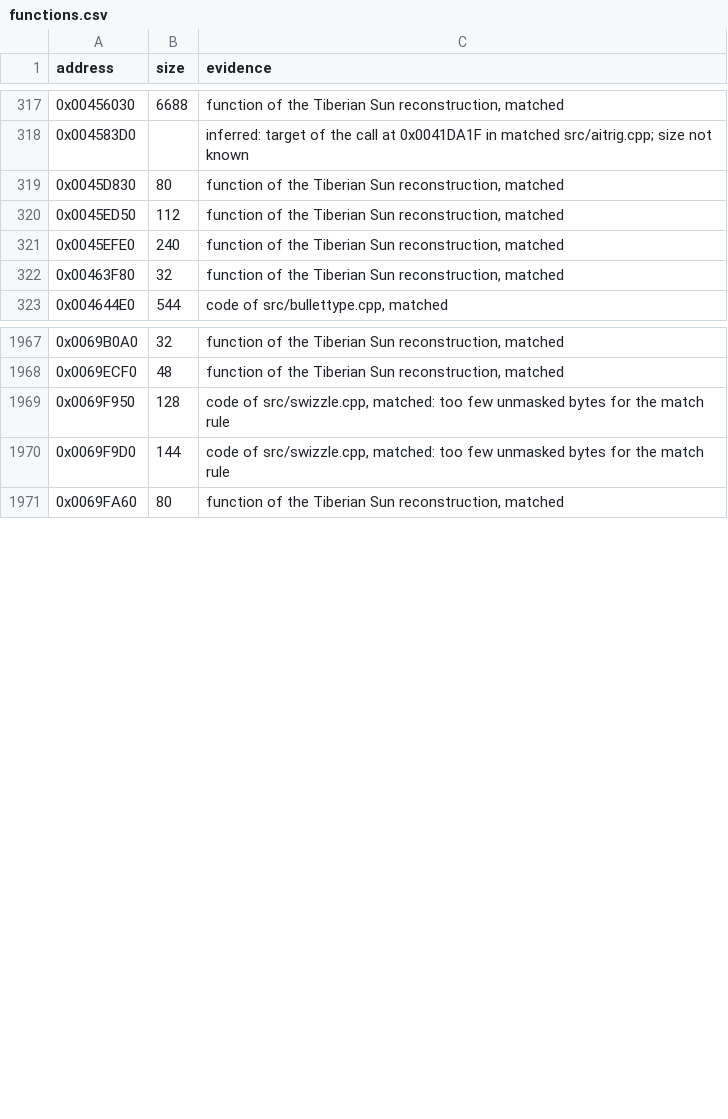
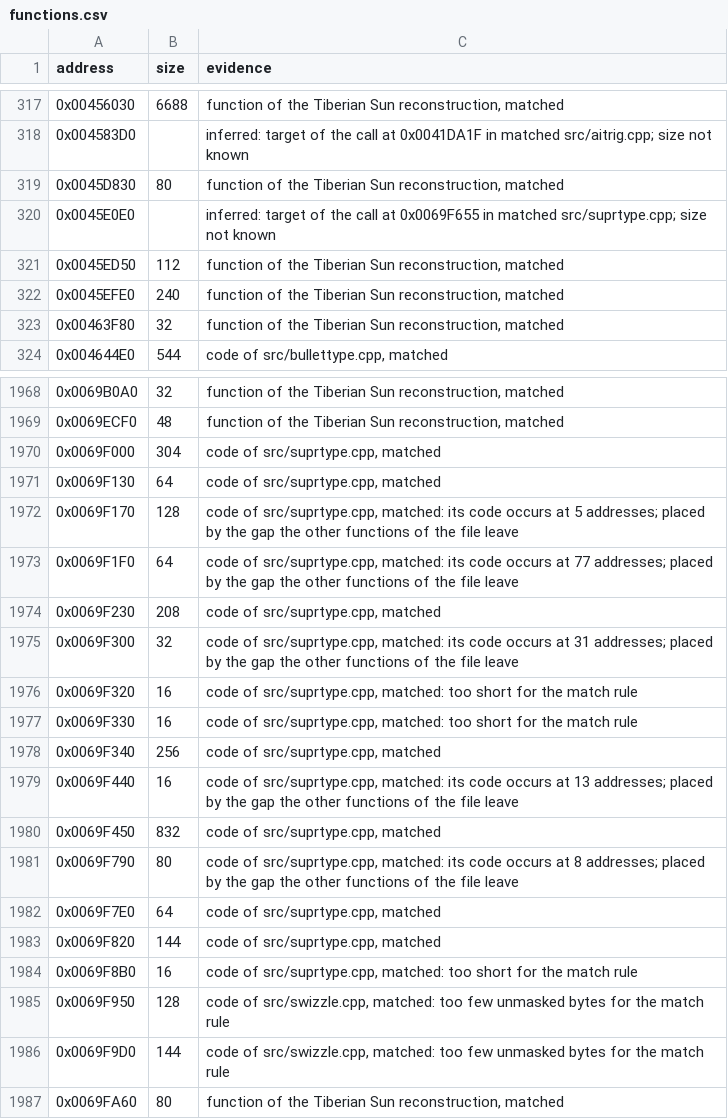
Before and after one commit to mischa85/RedAlert2, a CSV file: config/ra2-1.006/functions.csv, drawn as a sheet; only a part is shown, gaps mark what is left out.

Commit message:
Match suprtype.cpp

```diff
--- a/config/ra2-1.006/functions.csv
+++ b/config/ra2-1.006/functions.csv
@@ -319,2 +319,3 @@ address,size,evidence
 0x0045D830,80,"function of the Tiberian Sun reconstruction, matched"
+0x0045E0E0,,"inferred: target of the call at 0x0069F655 in matched src/suprtype.cpp; size not known"
 0x0045ED50,112,"function of the Tiberian Sun reconstruction, matched"
@@ -1968,2 +1969,17 @@ address,size,evidence
 0x0069ECF0,48,"function of the Tiberian Sun reconstruction, matched"
+0x0069F000,304,"code of src/suprtype.cpp, matched"
+0x0069F130,64,"code of src/suprtype.cpp, matched"
+0x0069F170,128,"code of src/suprtype.cpp, matched: its code occurs at 5 addresses; placed by the gap the other functions of the file leave"
+0x0069F1F0,64,"code of src/suprtype.cpp, matched: its code occurs at 77 addresses; placed by the gap the other functions of the file leave"
+0x0069F230,208,"code of src/suprtype.cpp, matched"
+0x0069F300,32,"code of src/suprtype.cpp, matched: its code occurs at 31 addresses; placed by the gap the other functions of the file leave"
+0x0069F320,16,"code of src/suprtype.cpp, matched: too short for the match rule"
+0x0069F330,16,"code of src/suprtype.cpp, matched: too short for the match rule"
+0x0069F340,256,"code of src/suprtype.cpp, matched"
+0x0069F440,16,"code of src/suprtype.cpp, matched: its code occurs at 13 addresses; placed by the gap the other functions of the file leave"
+0x0069F450,832,"code of src/suprtype.cpp, matched"
+0x0069F790,80,"code of src/suprtype.cpp, matched: its code occurs at 8 addresses; placed by the gap the other functions of the file leave"
+0x0069F7E0,64,"code of src/suprtype.cpp, matched"
+0x0069F820,144,"code of src/suprtype.cpp, matched"
+0x0069F8B0,16,"code of src/suprtype.cpp, matched: too short for the match rule"
 0x0069F950,128,"code of src/swizzle.cpp, matched: too few unmasked bytes for the match rule"
```
Also changed, not shown: config/ra2-1.006/modules.csv, 1 other file.
